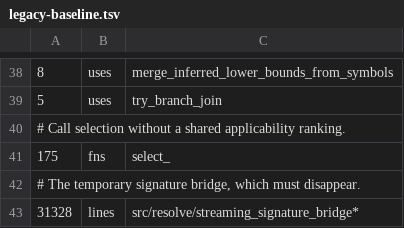
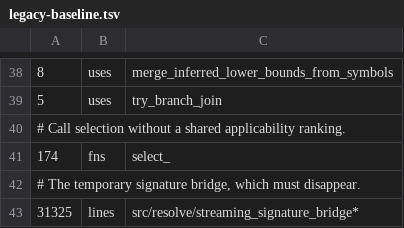
Before and after one commit to qnox/krusty, a TSV file: legacy-baseline.tsv, drawn as a sheet; only a part is shown, gaps mark what is left out.

```diff
--- a/legacy-baseline.tsv
+++ b/legacy-baseline.tsv
@@ -40,4 +40,4 @@
 # Call selection without a shared applicability ranking.
-175	fns	select_
+174	fns	select_
 # The temporary signature bridge, which must disappear.
-31328	lines	src/resolve/streaming_signature_bridge*
+31325	lines	src/resolve/streaming_signature_bridge*
```
Also changed, not shown: 18 other files.
